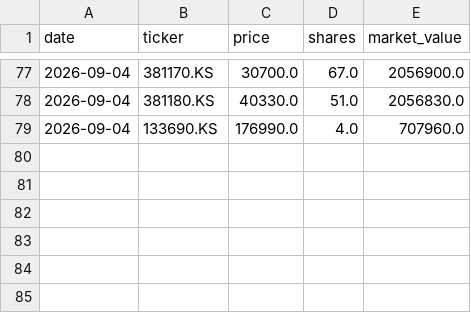
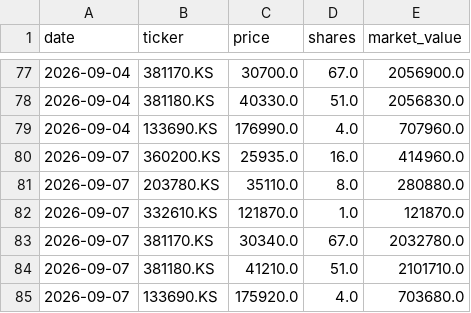
Before and after one commit to taeseok2/portfolio-dashboard, a CSV file: data/history.csv, drawn as a sheet; only a part is shown, gaps mark what is left out; the diff names each change by its address in the sheet, - before the commit and + after, or states it on an @@ line.

```diff
--- a/data/history.csv
+++ b/data/history.csv
+row 80: 2026-09-07 | 360200.KS | 25935.0 | 16.0 | 414960.0
+row 81: 2026-09-07 | 203780.KS | 35110.0 | 8.0 | 280880.0
+row 82: 2026-09-07 | 332610.KS | 121870.0 | 1.0 | 121870.0
+row 83: 2026-09-07 | 381170.KS | 30340.0 | 67.0 | 2032780.0
+row 84: 2026-09-07 | 381180.KS | 41210.0 | 51.0 | 2101710.0
+row 85: 2026-09-07 | 133690.KS | 175920.0 | 4.0 | 703680.0
```
